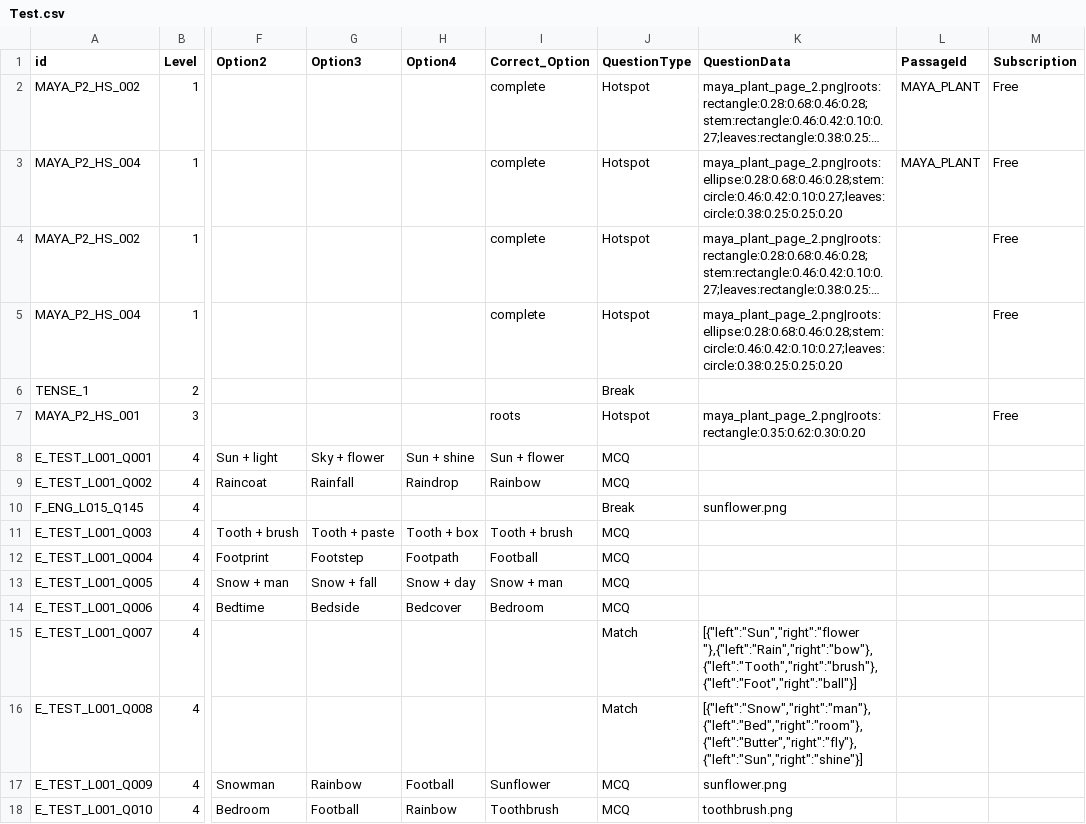
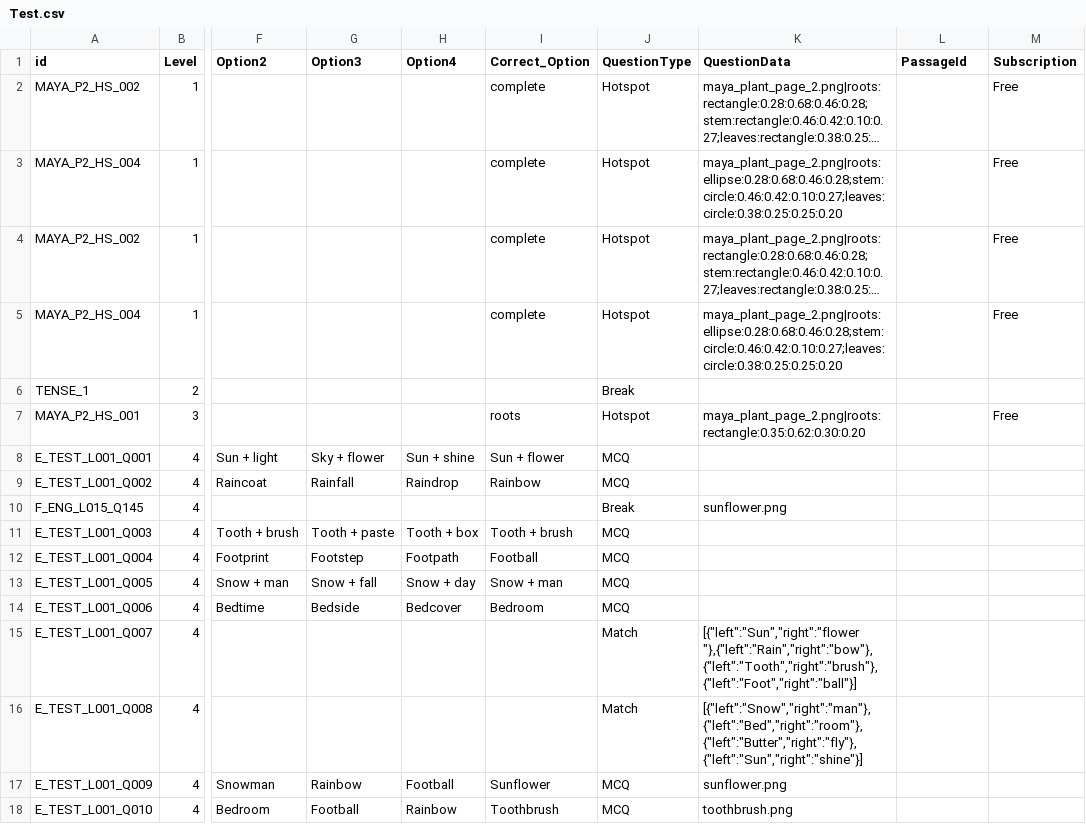
Before and after one commit to ParthoSarothiDas/edusplash, a CSV file: explorer/Test.csv, drawn as a sheet; only a part is shown, gaps mark what is left out; long unchanged cells end in …; the diff names each change by its address in the sheet, - before the commit and + after, or states it on an @@ line.

Commit message:
Update Test.csv

```diff
--- a/explorer/Test.csv
+++ b/explorer/Test.csv
-L2:L3 (PassageId): MAYA_PLANT
+L2:L3 (PassageId): (empty)
```
